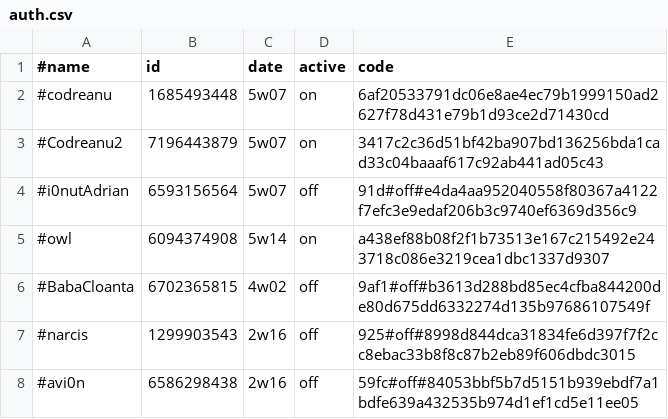
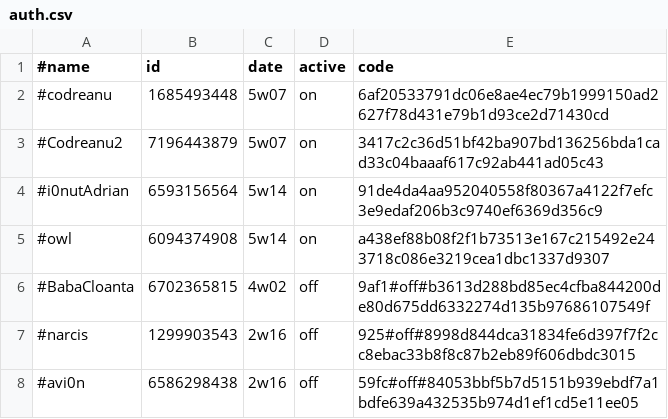
Before and after one commit to b3tin4/pro, a CSV file: gc/auth.csv, drawn as a sheet; only a part is shown.

Commit message:
Update auth.csv

```diff
--- a/gc/auth.csv
+++ b/gc/auth.csv
@@ -3,3 +3,3 @@
 #Codreanu2,7196443879,5w07,on,3417c2c36d51bf42ba907bd136256bda1cad33c04baaaf617c92ab441ad05c43
-#i0nutAdrian,6593156564,5w07,off,91d#off#e4da4aa952040558f80367a4122f7efc3e9edaf206b3c9740ef6369d356c9
+#i0nutAdrian,6593156564,5w14,on,91de4da4aa952040558f80367a4122f7efc3e9edaf206b3c9740ef6369d356c9
 #owl,6094374908,5w14,on,a438ef88b08f2f1b73513e167c215492e243718c086e3219cea1dbc1337d9307
```
